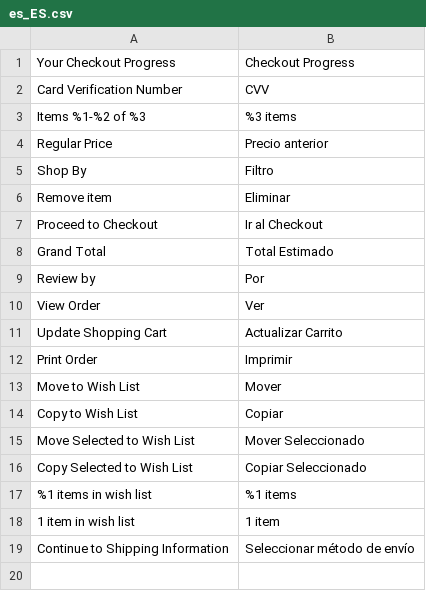
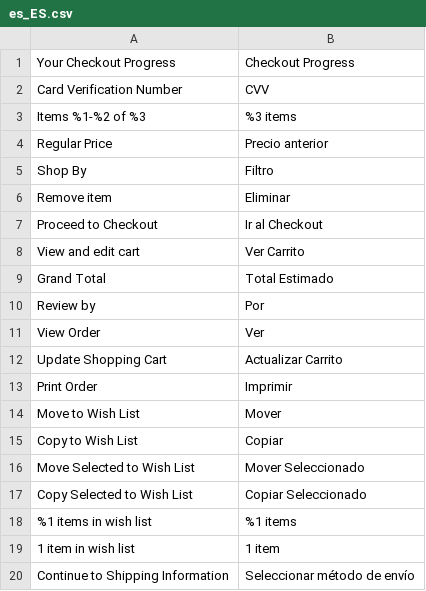
Before and after one commit to TucumanCompras/magento2-i18n, a CSV file: app/design/frontend/Smartwave/porto/i18n/es_ES.csv, drawn as a sheet.

Commit message:
Update es_ES.csv

```diff
--- a/app/design/frontend/Smartwave/porto/i18n/es_ES.csv
+++ b/app/design/frontend/Smartwave/porto/i18n/es_ES.csv
@@ -7,2 +7,3 @@
 "Proceed to Checkout", "Ir al Checkout"
+"View and edit cart", "Ver Carrito"
 "Grand Total", "Total Estimado"
```
